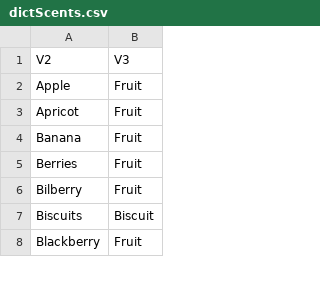
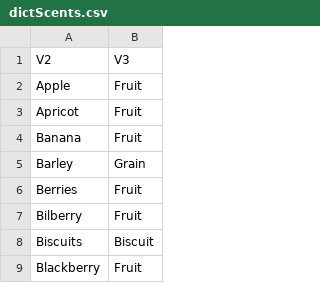
Before and after one commit to Serge14/Pivot5, a CSV file: dictScents.csv, drawn as a sheet; only a part is shown.

```diff
--- a/dictScents.csv
+++ b/dictScents.csv
@@ -4,2 +4,3 @@ Apricot,Fruit
 Banana,Fruit
+Barley,Grain
 Berries,Fruit
```
Also changed, not shown: PriceSegments.csv, dictRegions.csv, 5 other files.
